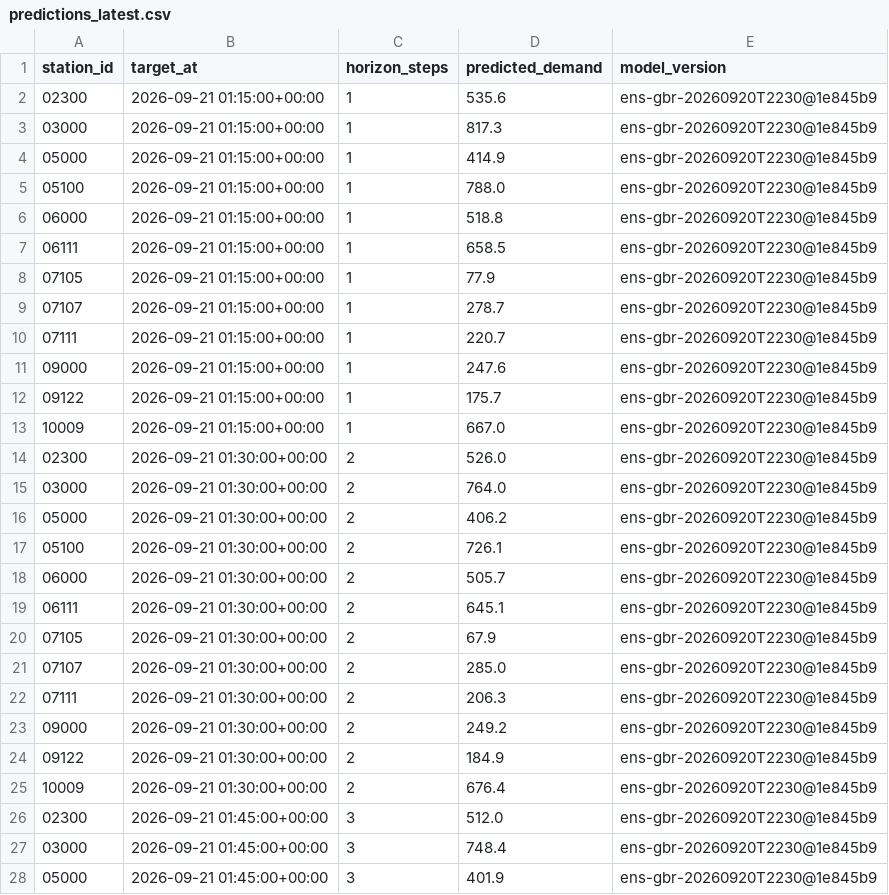
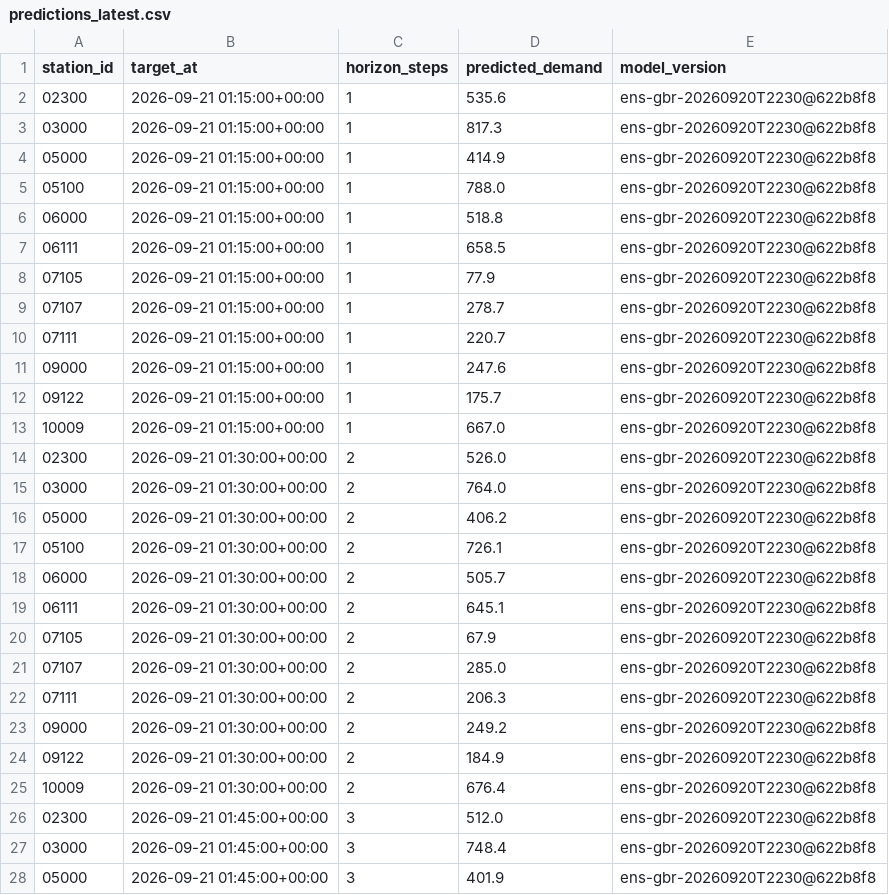
Before and after one commit to davidbrinez30/proyecto-visualizacion-2-mi-pulso-transmi, a CSV file: artifacts/predictions_latest.csv, drawn as a sheet; only a part is shown; the diff covers the shown part only.

```diff
--- a/artifacts/predictions_latest.csv
+++ b/artifacts/predictions_latest.csv
@@ -1,28 +1,28 @@
 station_id,target_at,horizon_steps,predicted_demand,model_version
-02300,2026-09-21 01:15:00+00:00,1,535.6,ens-gbr-20260920T2230@1e845b9
-03000,2026-09-21 01:15:00+00:00,1,817.3,ens-gbr-20260920T2230@1e845b9
-05000,2026-09-21 01:15:00+00:00,1,414.9,ens-gbr-20260920T2230@1e845b9
-05100,2026-09-21 01:15:00+00:00,1,788.0,ens-gbr-20260920T2230@1e845b9
-06000,2026-09-21 01:15:00+00:00,1,518.8,ens-gbr-20260920T2230@1e845b9
-06111,2026-09-21 01:15:00+00:00,1,658.5,ens-gbr-20260920T2230@1e845b9
-07105,2026-09-21 01:15:00+00:00,1,77.9,ens-gbr-20260920T2230@1e845b9
-07107,2026-09-21 01:15:00+00:00,1,278.7,ens-gbr-20260920T2230@1e845b9
-07111,2026-09-21 01:15:00+00:00,1,220.7,ens-gbr-20260920T2230@1e845b9
-09000,2026-09-21 01:15:00+00:00,1,247.6,ens-gbr-20260920T2230@1e845b9
-09122,2026-09-21 01:15:00+00:00,1,175.7,ens-gbr-20260920T2230@1e845b9
-10009,2026-09-21 01:15:00+00:00,1,667.0,ens-gbr-20260920T2230@1e845b9
-02300,2026-09-21 01:30:00+00:00,2,526.0,ens-gbr-20260920T2230@1e845b9
-03000,2026-09-21 01:30:00+00:00,2,764.0,ens-gbr-20260920T2230@1e845b9
-05000,2026-09-21 01:30:00+00:00,2,406.2,ens-gbr-20260920T2230@1e845b9
-05100,2026-09-21 01:30:00+00:00,2,726.1,ens-gbr-20260920T2230@1e845b9
-06000,2026-09-21 01:30:00+00:00,2,505.7,ens-gbr-20260920T2230@1e845b9
-06111,2026-09-21 01:30:00+00:00,2,645.1,ens-gbr-20260920T2230@1e845b9
-07105,2026-09-21 01:30:00+00:00,2,67.9,ens-gbr-20260920T2230@1e845b9
-07107,2026-09-21 01:30:00+00:00,2,285.0,ens-gbr-20260920T2230@1e845b9
-07111,2026-09-21 01:30:00+00:00,2,206.3,ens-gbr-20260920T2230@1e845b9
-09000,2026-09-21 01:30:00+00:00,2,249.2,ens-gbr-20260920T2230@1e845b9
-09122,2026-09-21 01:30:00+00:00,2,184.9,ens-gbr-20260920T2230@1e845b9
-10009,2026-09-21 01:30:00+00:00,2,676.4,ens-gbr-20260920T2230@1e845b9
-02300,2026-09-21 01:45:00+00:00,3,512.0,ens-gbr-20260920T2230@1e845b9
-03000,2026-09-21 01:45:00+00:00,3,748.4,ens-gbr-20260920T2230@1e845b9
-05000,2026-09-21 01:45:00+00:00,3,401.9,ens-gbr-20260920T2230@1e845b9
+02300,2026-09-21 01:15:00+00:00,1,535.6,ens-gbr-20260920T2230@622b8f8
+03000,2026-09-21 01:15:00+00:00,1,817.3,ens-gbr-20260920T2230@622b8f8
+05000,2026-09-21 01:15:00+00:00,1,414.9,ens-gbr-20260920T2230@622b8f8
+05100,2026-09-21 01:15:00+00:00,1,788.0,ens-gbr-20260920T2230@622b8f8
+06000,2026-09-21 01:15:00+00:00,1,518.8,ens-gbr-20260920T2230@622b8f8
+06111,2026-09-21 01:15:00+00:00,1,658.5,ens-gbr-20260920T2230@622b8f8
+07105,2026-09-21 01:15:00+00:00,1,77.9,ens-gbr-20260920T2230@622b8f8
+07107,2026-09-21 01:15:00+00:00,1,278.7,ens-gbr-20260920T2230@622b8f8
+07111,2026-09-21 01:15:00+00:00,1,220.7,ens-gbr-20260920T2230@622b8f8
+09000,2026-09-21 01:15:00+00:00,1,247.6,ens-gbr-20260920T2230@622b8f8
+09122,2026-09-21 01:15:00+00:00,1,175.7,ens-gbr-20260920T2230@622b8f8
+10009,2026-09-21 01:15:00+00:00,1,667.0,ens-gbr-20260920T2230@622b8f8
+02300,2026-09-21 01:30:00+00:00,2,526.0,ens-gbr-20260920T2230@622b8f8
+03000,2026-09-21 01:30:00+00:00,2,764.0,ens-gbr-20260920T2230@622b8f8
+05000,2026-09-21 01:30:00+00:00,2,406.2,ens-gbr-20260920T2230@622b8f8
+05100,2026-09-21 01:30:00+00:00,2,726.1,ens-gbr-20260920T2230@622b8f8
+06000,2026-09-21 01:30:00+00:00,2,505.7,ens-gbr-20260920T2230@622b8f8
+06111,2026-09-21 01:30:00+00:00,2,645.1,ens-gbr-20260920T2230@622b8f8
+07105,2026-09-21 01:30:00+00:00,2,67.9,ens-gbr-20260920T2230@622b8f8
+07107,2026-09-21 01:30:00+00:00,2,285.0,ens-gbr-20260920T2230@622b8f8
+07111,2026-09-21 01:30:00+00:00,2,206.3,ens-gbr-20260920T2230@622b8f8
+09000,2026-09-21 01:30:00+00:00,2,249.2,ens-gbr-20260920T2230@622b8f8
+09122,2026-09-21 01:30:00+00:00,2,184.9,ens-gbr-20260920T2230@622b8f8
+10009,2026-09-21 01:30:00+00:00,2,676.4,ens-gbr-20260920T2230@622b8f8
+02300,2026-09-21 01:45:00+00:00,3,512.0,ens-gbr-20260920T2230@622b8f8
+03000,2026-09-21 01:45:00+00:00,3,748.4,ens-gbr-20260920T2230@622b8f8
+05000,2026-09-21 01:45:00+00:00,3,401.9,ens-gbr-20260920T2230@622b8f8
```
Also changed, not shown: 21 edited cells elsewhere in this file, 2 other files.
